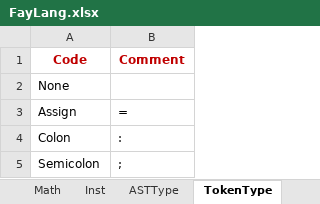
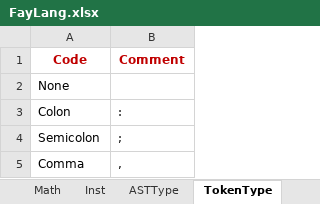
Before and after one commit to larlf/fay, an Excel workbook: doc/FayLang.xlsx, sheet TokenType, drawn as a sheet; only a part is shown; the shorter side is filled out with more unchanged rows; values as stored, in another font and other column widths than the file's, no borders; the diff names each change by its address in the sheet, - before the commit and + after, or states it on an @@ line.

```diff
--- a/doc/FayLang.xlsx (sheet TokenType)
+++ b/doc/FayLang.xlsx (sheet TokenType)
-row 3: Assign | =
```
Also changed, not shown: 7 other files.
